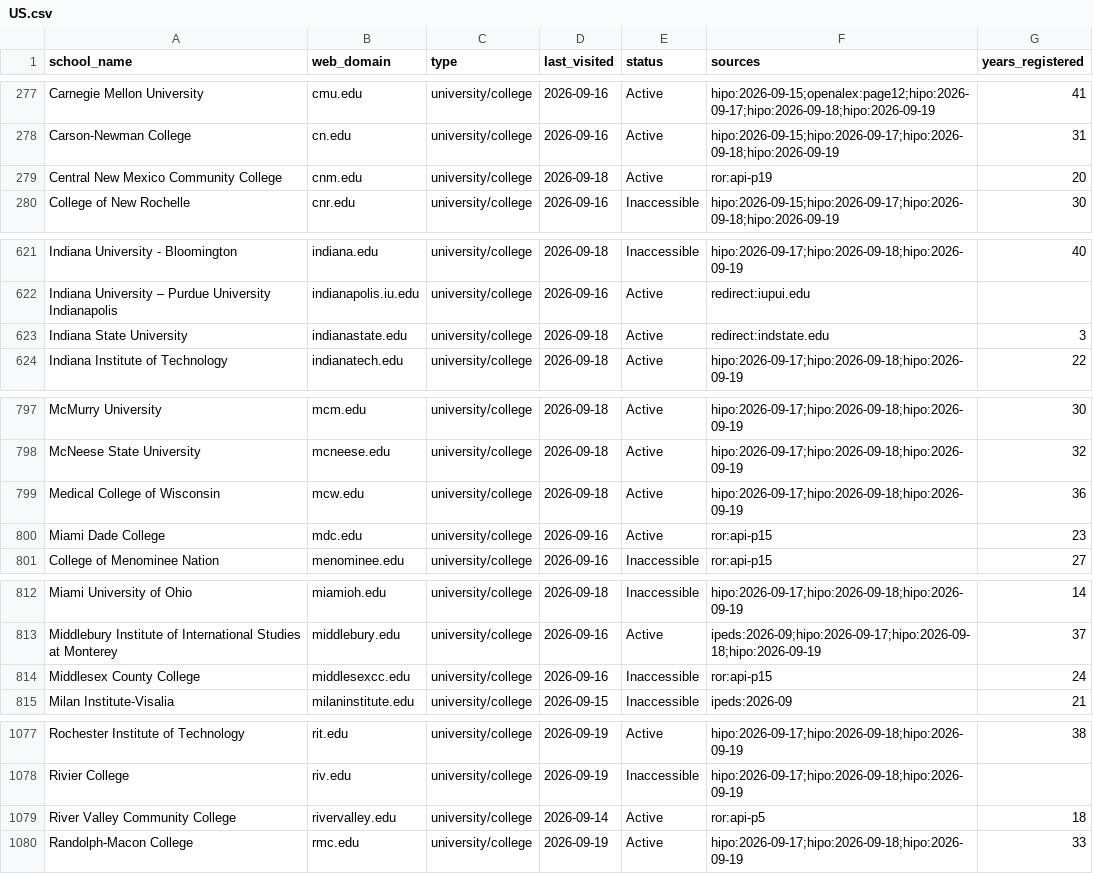
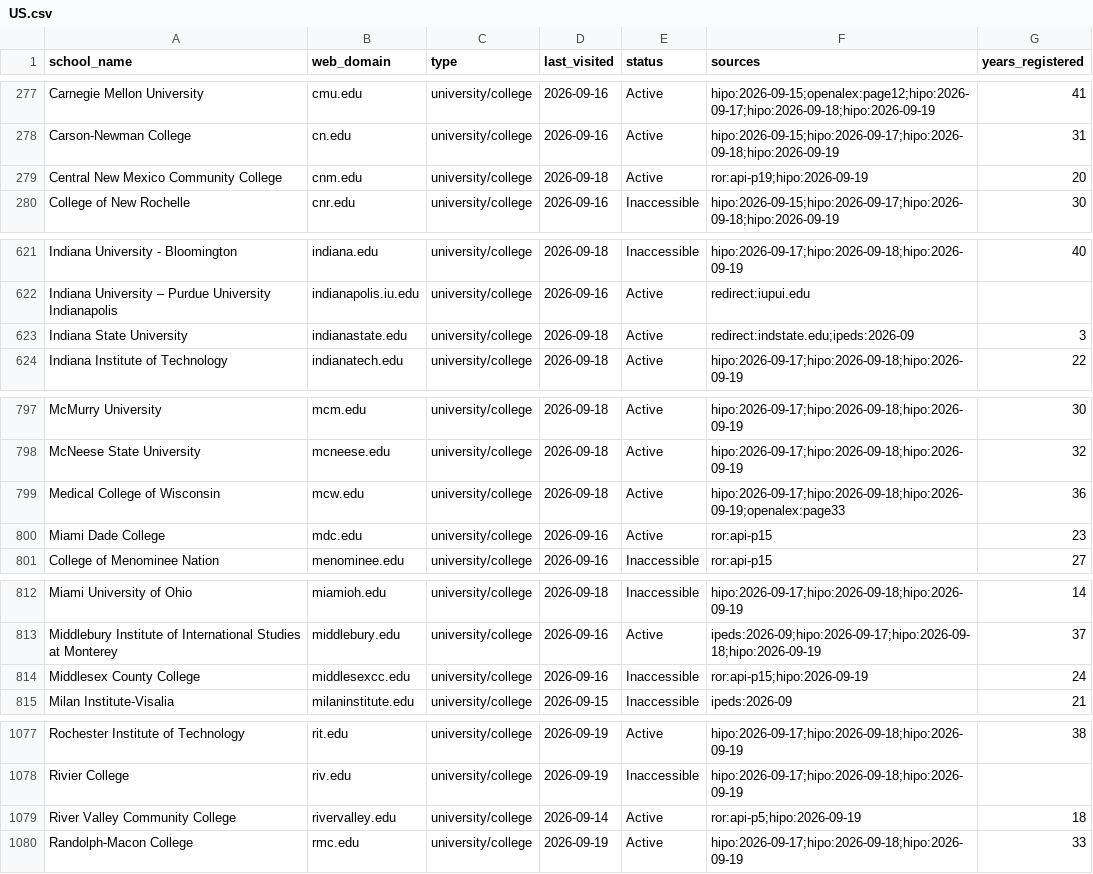
Before and after one commit to yifeiwu/edu-list, a CSV file: data/countries/US.csv, drawn as a sheet; only a part is shown, gaps mark what is left out; the diff covers the shown part only.

```diff
--- a/data/countries/US.csv
+++ b/data/countries/US.csv
@@ -278,3 +278,3 @@ Carnegie Mellon University,cmu.edu,university/college,2026-09-16,Active,hipo:202
 Carson-Newman College,cn.edu,university/college,2026-09-16,Active,hipo:2026-09-15;hipo:2026-09-17;hipo:2026-09-18;hipo:2026-09-19,31
-Central New Mexico Community College,cnm.edu,university/college,2026-09-18,Active,ror:api-p19,20
+Central New Mexico Community College,cnm.edu,university/college,2026-09-18,Active,ror:api-p19;hipo:2026-09-19,20
 College of New Rochelle,cnr.edu,university/college,2026-09-16,Inaccessible,hipo:2026-09-15;hipo:2026-09-17;hipo:2026-09-18;hipo:2026-09-19,30
@@ -622,3 +622,3 @@ Indiana University - Bloomington,indiana.edu,university/college,2026-09-18,Inacc
 Indiana University – Purdue University Indianapolis,indianapolis.iu.edu,university/college,2026-09-16,Active,redirect:iupui.edu,
-Indiana State University,indianastate.edu,university/college,2026-09-18,Active,redirect:indstate.edu,3
+Indiana State University,indianastate.edu,university/college,2026-09-18,Active,redirect:indstate.edu;ipeds:2026-09,3
 Indiana Institute of Technology,indianatech.edu,university/college,2026-09-18,Active,hipo:2026-09-17;hipo:2026-09-18;hipo:2026-09-19,22
@@ -798,3 +798,3 @@ McMurry University,mcm.edu,university/college,2026-09-18,Active,hipo:2026-09-17;
 McNeese State University,mcneese.edu,university/college,2026-09-18,Active,hipo:2026-09-17;hipo:2026-09-18;hipo:2026-09-19,32
-Medical College of Wisconsin,mcw.edu,university/college,2026-09-18,Active,hipo:2026-09-17;hipo:2026-09-18;hipo:2026-09-19,36
+Medical College of Wisconsin,mcw.edu,university/college,2026-09-18,Active,hipo:2026-09-17;hipo:2026-09-18;hipo:2026-09-19;openalex:page33,36
 Miami Dade College,mdc.edu,university/college,2026-09-16,Active,ror:api-p15,23
@@ -813,3 +813,3 @@ Miami University of Ohio,miamioh.edu,university/college,2026-09-18,Inaccessible,
 Middlebury Institute of International Studies at Monterey,middlebury.edu,university/college,2026-09-16,Active,ipeds:2026-09;hipo:2026-09-17;hipo:2026-09-18;hipo:2026-09-19,37
-Middlesex County College,middlesexcc.edu,university/college,2026-09-16,Inaccessible,ror:api-p15,24
+Middlesex County College,middlesexcc.edu,university/college,2026-09-16,Inaccessible,ror:api-p15;hipo:2026-09-19,24
 Milan Institute-Visalia,milaninstitute.edu,university/college,2026-09-15,Inaccessible,ipeds:2026-09,21
@@ -1078,3 +1078,3 @@ Rochester Institute of Technology,rit.edu,university/college,2026-09-19,Active,h
 Rivier College,riv.edu,university/college,2026-09-19,Inaccessible,hipo:2026-09-17;hipo:2026-09-18;hipo:2026-09-19,
-River Valley Community College,rivervalley.edu,university/college,2026-09-14,Active,ror:api-p5,18
+River Valley Community College,rivervalley.edu,university/college,2026-09-14,Active,ror:api-p5;hipo:2026-09-19,18
 Randolph-Macon College,rmc.edu,university/college,2026-09-19,Active,hipo:2026-09-17;hipo:2026-09-18;hipo:2026-09-19,33
```
Also changed, not shown: 1 edited cell elsewhere in this file, 3 other files.
